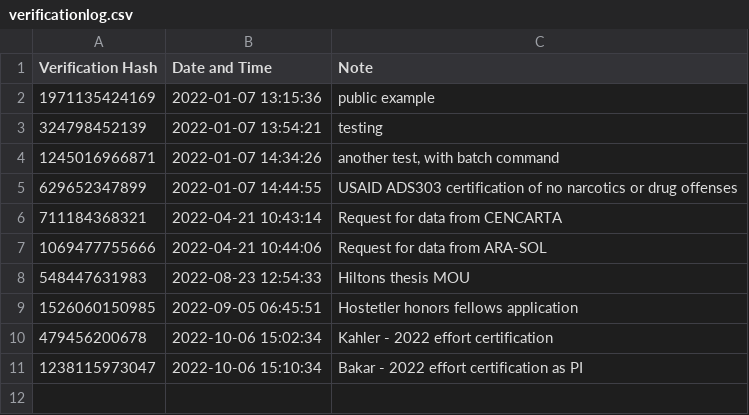
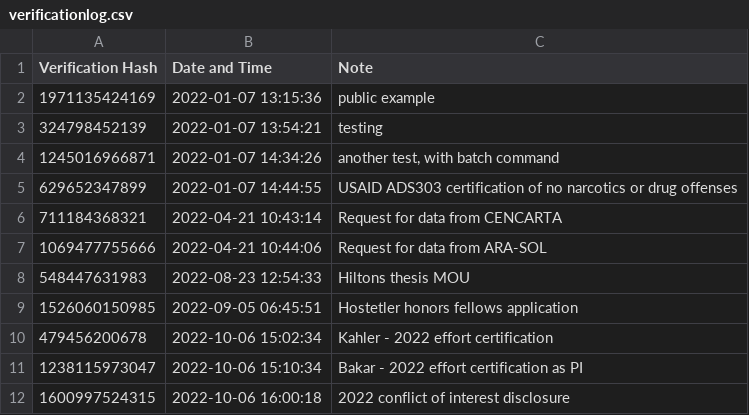
Before and after one commit to dmkahler/e-signature, a CSV file: verificationlog.csv, drawn as a sheet; the diff names each change by its address in the sheet, - before the commit and + after, or states it on an @@ line.

```diff
--- a/verificationlog.csv
+++ b/verificationlog.csv
+row 12: 1600997524315 | 2022-10-06 16:00:18 | 2022 conflict of interest disclosure
```
Also changed, not shown: 1 other file.
